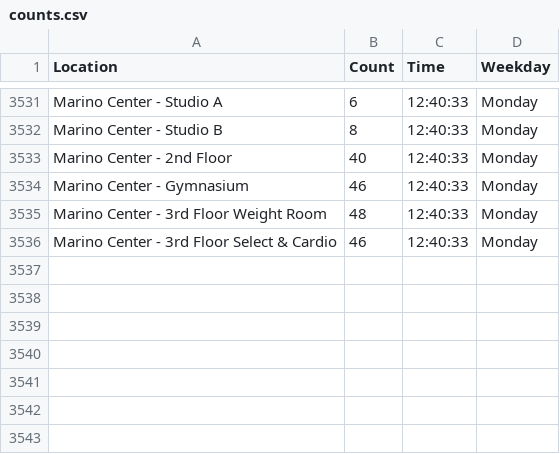
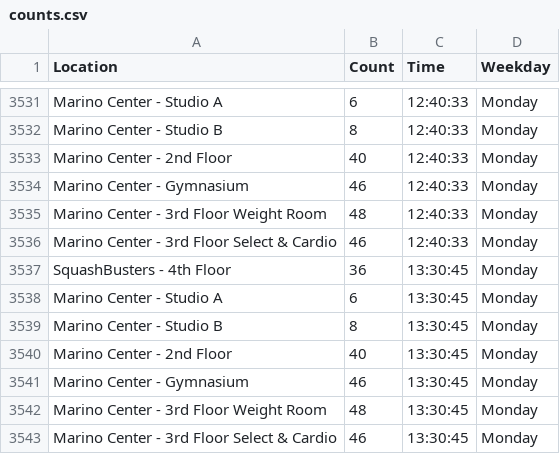
Before and after one commit to matthewliii/Marino-WebScrape, a CSV file: counts.csv, drawn as a sheet; only a part is shown, gaps mark what is left out; the diff names each change by its address in the sheet, - before the commit and + after, or states it on an @@ line.

```diff
--- a/counts.csv
+++ b/counts.csv
+row 3537: SquashBusters - 4th Floor | 36 | 13:30:45 | Monday
+row 3538: Marino Center - Studio A | 6 | 13:30:45 | Monday
+row 3539: Marino Center - Studio B | 8 | 13:30:45 | Monday
+row 3540: Marino Center - 2nd Floor | 40 | 13:30:45 | Monday
+row 3541: Marino Center - Gymnasium | 46 | 13:30:45 | Monday
+row 3542: Marino Center - 3rd Floor Weight Room | 48 | 13:30:45 | Monday
+row 3543: Marino Center - 3rd Floor Select & Cardio | 46 | 13:30:45 | Monday
```
